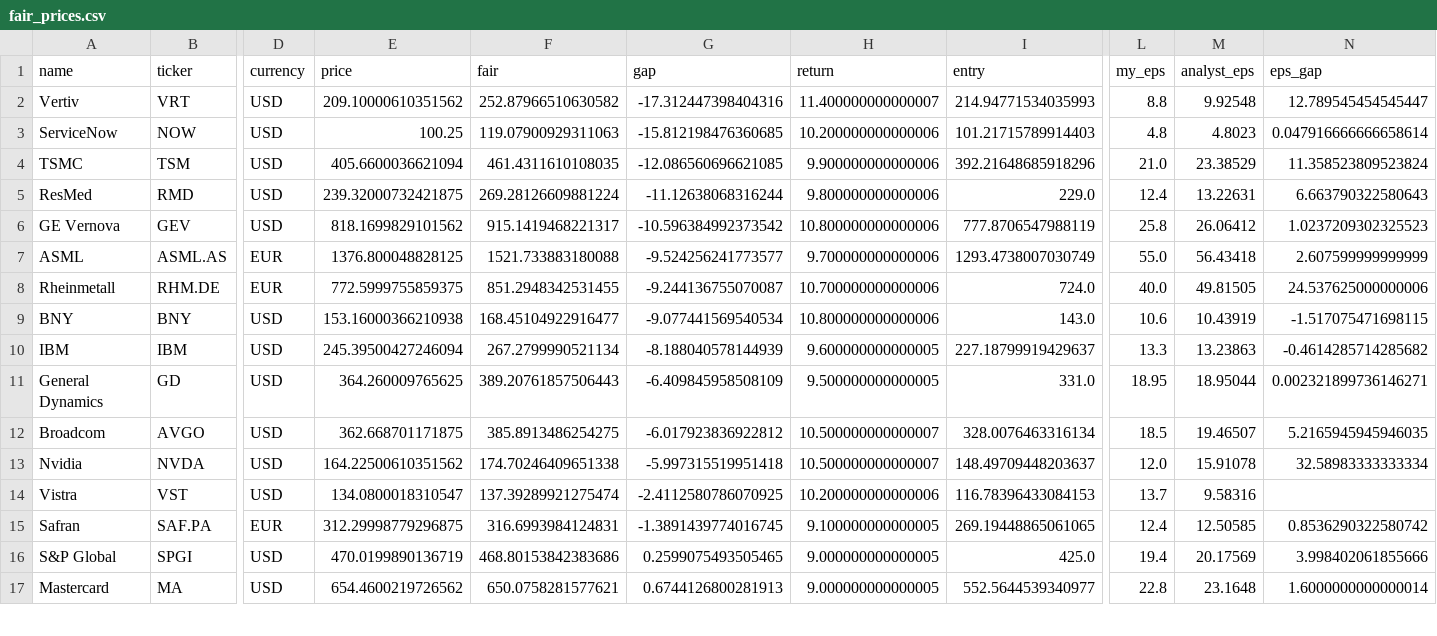
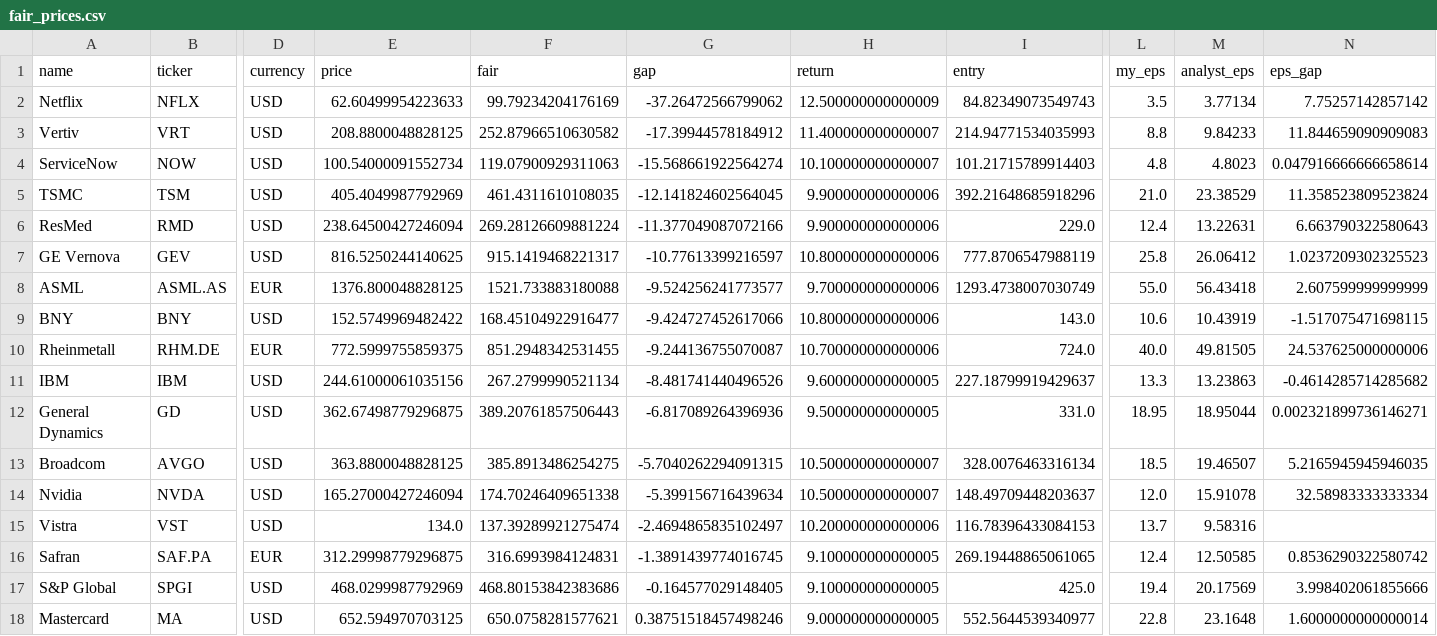
Before and after one commit to josepaulonunes/investment-lab, a CSV file: data/future/fair_prices.csv, drawn as a sheet; only a part is shown, gaps mark what is left out; removed rows and columns are numbered as before the commit, all else as after; rows hold the shown columns only; the diff covers the shown part only; the diff names each change by its address in the sheet, - before the commit and + after, or states it on an @@ line.

```diff
--- a/data/future/fair_prices.csv
+++ b/data/future/fair_prices.csv
+row 2: Netflix | NFLX | USD | 62.60499954223633 | 99.79234204176169 | -37.26472566799062 | 12.500000000000009 | 84.82349073549743 | 3.5 | 3.77134 | 7.75257142857142
-E3 (price): 209.10000610351562
+E3 (price): 208.8800048828125
-G3 (gap): -17.312447398404316
+G3 (gap): -17.39944578184912
-M3 (analyst_eps): 9.92548
+M3 (analyst_eps): 9.84233
-N3 (eps_gap): 12.789545454545447
+N3 (eps_gap): 11.844659090909083
-E4 (price): 100.25
+E4 (price): 100.54000091552734
-G4 (gap): -15.812198476360685
+G4 (gap): -15.568661922564274
-H4 (return): 10.200000000000006
+H4 (return): 10.100000000000007
-E5 (price): 405.6600036621094
+E5 (price): 405.4049987792969
-G5 (gap): -12.086560696621085
+G5 (gap): -12.141824602564045
-E6 (price): 239.32000732421875
+E6 (price): 238.64500427246094
-G6 (gap): -11.12638068316244
+G6 (gap): -11.377049087072166
-H6 (return): 9.800000000000006
+H6 (return): 9.900000000000006
-E7 (price): 818.1699829101562
+E7 (price): 816.5250244140625
-G7 (gap): -10.596384992373542
+G7 (gap): -10.77613399216597
+row 9: BNY | BNY | USD | 152.5749969482422 | 168.45104922916477 | -9.424727452617066 | 10.800000000000006 | 143.0 | 10.6 | 10.43919 | -1.517075471698115
-row 9: BNY | BNY | USD | 153.16000366210938 | 168.45104922916477 | -9.077441569540534 | 10.800000000000006 | 143.0 | 10.6 | 10.43919 | -1.517075471698115
-E11 (price): 245.39500427246094
+E11 (price): 244.61000061035156
-G11 (gap): -8.188040578144939
+G11 (gap): -8.481741440496526
-E12 (price): 364.260009765625
+E12 (price): 362.67498779296875
-G12 (gap): -6.409845958508109
+G12 (gap): -6.817089264396936
-E13 (price): 362.668701171875
+E13 (price): 363.8800048828125
-G13 (gap): -6.017923836922812
+G13 (gap): -5.7040262294091315
-E14 (price): 164.22500610351562
+E14 (price): 165.27000427246094
-G14 (gap): -5.997315519951418
+G14 (gap): -5.399156716439634
-E15 (price): 134.0800018310547
+E15 (price): 134.0
-G15 (gap): -2.4112580786070925
+G15 (gap): -2.4694865835102497
-E17 (price): 470.0199890136719
+E17 (price): 468.0299987792969
-G17 (gap): 0.2599075493505465
+G17 (gap): -0.164577029148405
-H17 (return): 9.000000000000005
+H17 (return): 9.100000000000005
-E18 (price): 654.4600219726562
+E18 (price): 652.594970703125
-G18 (gap): 0.6744126800281913
+G18 (gap): 0.38751518457498246
```
Also changed, not shown: 6 added rows and 33 edited cells elsewhere in this file, data/alerts/alerts.csv, data/future/future_screen.csv, 1 other file.
